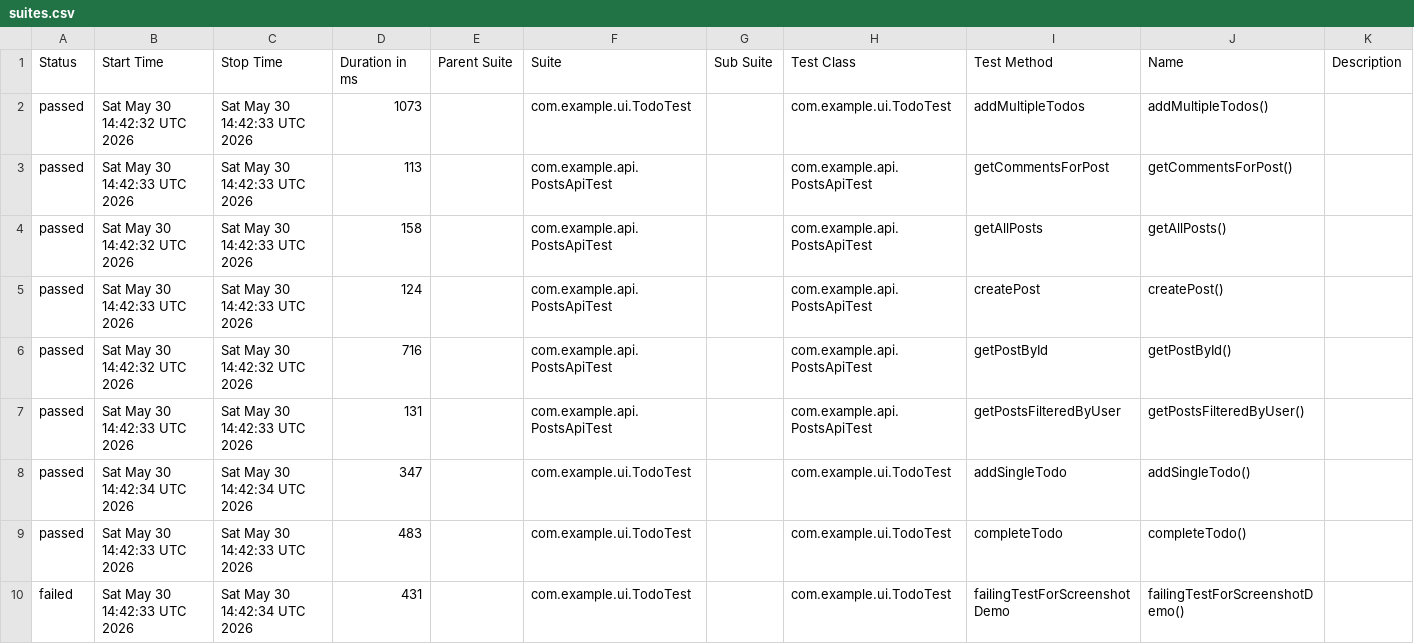
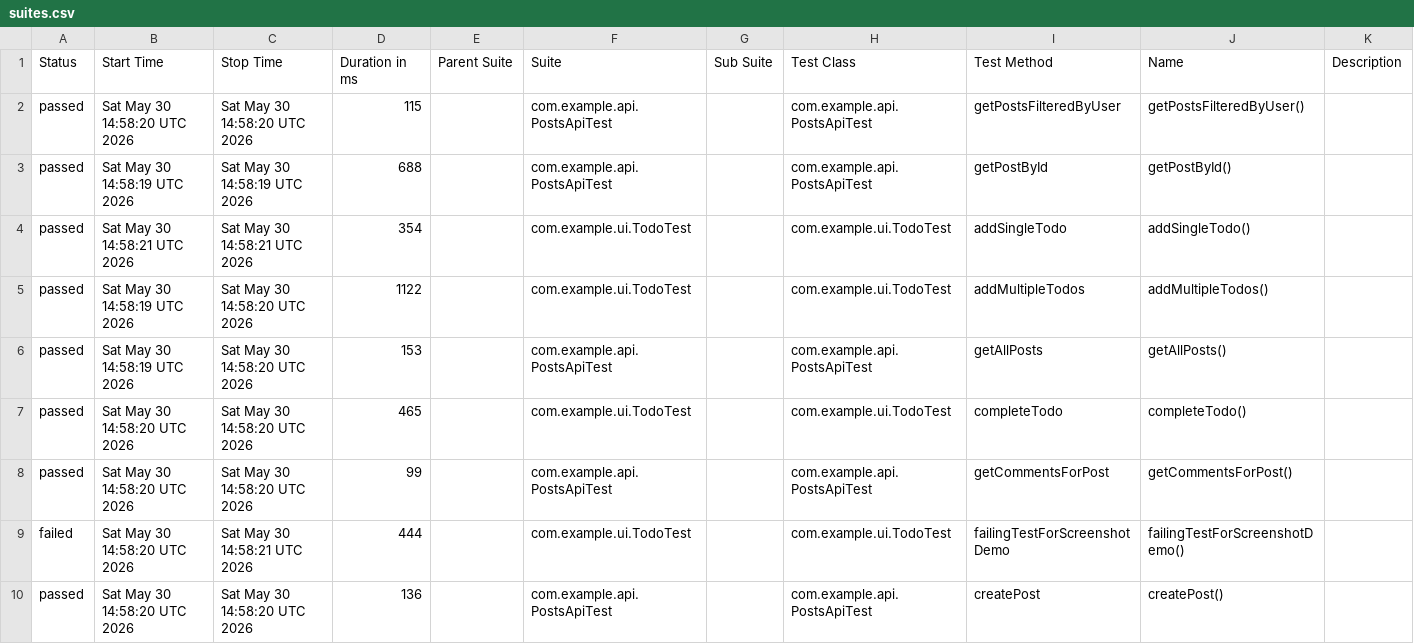
Before and after one commit to vb1lyi/playwright-java-sol, a CSV file: data/suites.csv, drawn as a sheet.

```diff
--- a/data/suites.csv
+++ b/data/suites.csv
@@ -1,10 +1,10 @@
 "Status","Start Time","Stop Time","Duration in ms","Parent Suite","Suite","Sub Suite","Test Class","Test Method","Name","Description"
-"passed","Sat May 30 14:42:32 UTC 2026","Sat May 30 14:42:33 UTC 2026","1073","","com.example.ui.TodoTest","","com.example.ui.TodoTest","addMultipleTodos","addMultipleTodos()",""
-"passed","Sat May 30 14:42:33 UTC 2026","Sat May 30 14:42:33 UTC 2026","113","","com.example.api.PostsApiTest","","com.example.api.PostsApiTest","getCommentsForPost","getCommentsForPost()",""
-"passed","Sat May 30 14:42:32 UTC 2026","Sat May 30 14:42:33 UTC 2026","158","","com.example.api.PostsApiTest","","com.example.api.PostsApiTest","getAllPosts","getAllPosts()",""
-"passed","Sat May 30 14:42:33 UTC 2026","Sat May 30 14:42:33 UTC 2026","124","","com.example.api.PostsApiTest","","com.example.api.PostsApiTest","createPost","createPost()",""
-"passed","Sat May 30 14:42:32 UTC 2026","Sat May 30 14:42:32 UTC 2026","716","","com.example.api.PostsApiTest","","com.example.api.PostsApiTest","getPostById","getPostById()",""
-"passed","Sat May 30 14:42:33 UTC 2026","Sat May 30 14:42:33 UTC 2026","131","","com.example.api.PostsApiTest","","com.example.api.PostsApiTest","getPostsFilteredByUser","getPostsFilteredByUser()",""
-"passed","Sat May 30 14:42:34 UTC 2026","Sat May 30 14:42:34 UTC 2026","347","","com.example.ui.TodoTest","","com.example.ui.TodoTest","addSingleTodo","addSingleTodo()",""
-"passed","Sat May 30 14:42:33 UTC 2026","Sat May 30 14:42:33 UTC 2026","483","","com.example.ui.TodoTest","","com.example.ui.TodoTest","completeTodo","completeTodo()",""
-"failed","Sat May 30 14:42:33 UTC 2026","Sat May 30 14:42:34 UTC 2026","431","","com.example.ui.TodoTest","","com.example.ui.TodoTest","failingTestForScreenshotDemo","failingTestForScreenshotDemo()",""
+"passed","Sat May 30 14:58:20 UTC 2026","Sat May 30 14:58:20 UTC 2026","115","","com.example.api.PostsApiTest","","com.example.api.PostsApiTest","getPostsFilteredByUser","getPostsFilteredByUser()",""
+"passed","Sat May 30 14:58:19 UTC 2026","Sat May 30 14:58:19 UTC 2026","688","","com.example.api.PostsApiTest","","com.example.api.PostsApiTest","getPostById","getPostById()",""
+"passed","Sat May 30 14:58:21 UTC 2026","Sat May 30 14:58:21 UTC 2026","354","","com.example.ui.TodoTest","","com.example.ui.TodoTest","addSingleTodo","addSingleTodo()",""
+"passed","Sat May 30 14:58:19 UTC 2026","Sat May 30 14:58:20 UTC 2026","1122","","com.example.ui.TodoTest","","com.example.ui.TodoTest","addMultipleTodos","addMultipleTodos()",""
+"passed","Sat May 30 14:58:19 UTC 2026","Sat May 30 14:58:20 UTC 2026","153","","com.example.api.PostsApiTest","","com.example.api.PostsApiTest","getAllPosts","getAllPosts()",""
+"passed","Sat May 30 14:58:20 UTC 2026","Sat May 30 14:58:20 UTC 2026","465","","com.example.ui.TodoTest","","com.example.ui.TodoTest","completeTodo","completeTodo()",""
+"passed","Sat May 30 14:58:20 UTC 2026","Sat May 30 14:58:20 UTC 2026","99","","com.example.api.PostsApiTest","","com.example.api.PostsApiTest","getCommentsForPost","getCommentsForPost()",""
+"failed","Sat May 30 14:58:20 UTC 2026","Sat May 30 14:58:21 UTC 2026","444","","com.example.ui.TodoTest","","com.example.ui.TodoTest","failingTestForScreenshotDemo","failingTestForScreenshotDemo()",""
+"passed","Sat May 30 14:58:20 UTC 2026","Sat May 30 14:58:20 UTC 2026","136","","com.example.api.PostsApiTest","","com.example.api.PostsApiTest","createPost","createPost()",""
```
Also changed, not shown: data/behaviors.csv, 34 other files.
